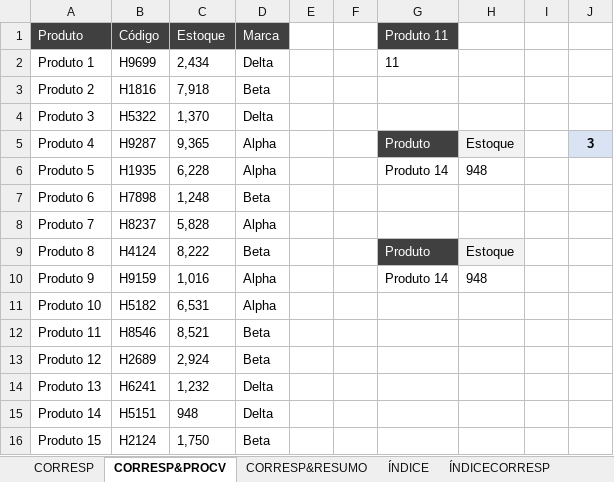
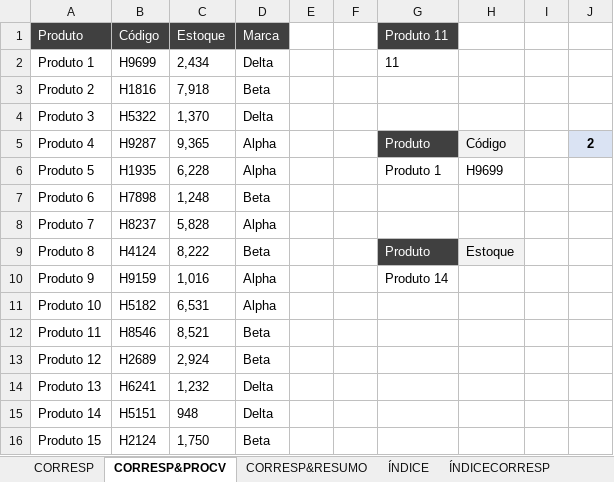
Before and after one commit to filipeAugusto99/Excel, an Excel workbook: 5-FuncoesMercadoTrabalho/54. Função CORRESP - Uso com PROCV - Material(1).xlsx, sheet CORRESP&PROCV, drawn as a sheet; values as stored, in another font and other column widths than the file's, no borders; the diff names each change by its address in the sheet, - before the commit and + after, or states it on an @@ line.

```diff
--- a/5-FuncoesMercadoTrabalho/54. Função CORRESP - Uso com PROCV - Material(1).xlsx (sheet CORRESP&PROCV)
+++ b/5-FuncoesMercadoTrabalho/54. Função CORRESP - Uso com PROCV - Material(1).xlsx (sheet CORRESP&PROCV)
-H5: Estoque
+H5: Código
-J5: 3
+J5: 2
-G6 (Produto 11): Produto 14
+G6 (Produto 11): Produto 1
-H6: 948
+H6: H9699
-H10: 948
+H10: (empty)
```
Also changed, not shown: 5-FuncoesMercadoTrabalho/53. Função CORRESP - Introdução - Material(1).xlsx, 5-FuncoesMercadoTrabalho/55. Função CORRESP - Montar Resumo - Material(1).xlsx.
